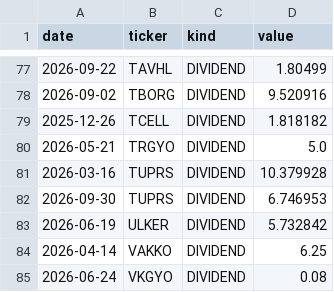
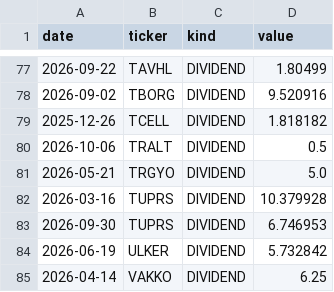
Before and after one commit to zxc28tarik/TOTAL-RASYO-HESAPLAYICI, a CSV file: data/paper_portfolio_v1/actions.csv, drawn as a sheet; only a part is shown, gaps mark what is left out; the shorter side is filled out with more unchanged rows; the diff names each change by its address in the sheet, - before the commit and + after, or states it on an @@ line.

```diff
--- a/data/paper_portfolio_v1/actions.csv
+++ b/data/paper_portfolio_v1/actions.csv
+row 80: 2026-10-06 | TRALT | DIVIDEND | 0.5
```
Also changed, not shown: data/paper_portfolio_v1/marks.csv, data/paper_portfolio_v1/prices.csv, 2 other files.
